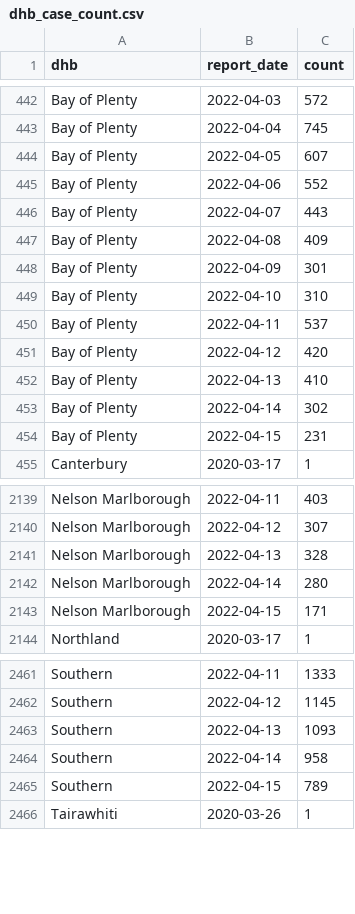
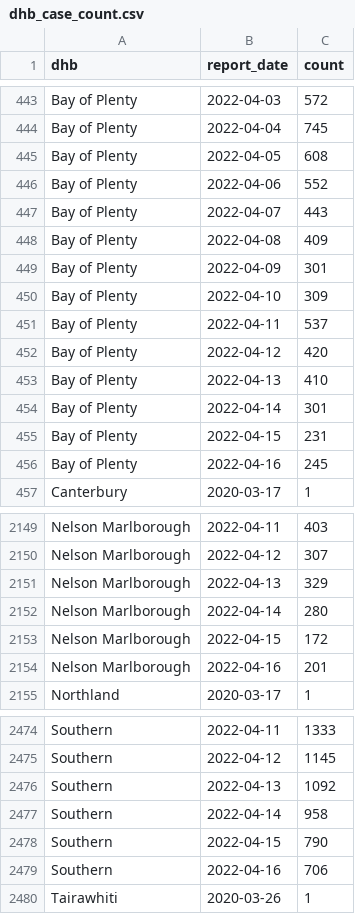
Before and after one commit to harkanwals/cdm, a CSV file: data/csvs/dhb_case_count.csv, drawn as a sheet; only a part is shown, gaps mark what is left out; the diff covers the shown part only.

```diff
--- a/data/csvs/dhb_case_count.csv
+++ b/data/csvs/dhb_case_count.csv
@@ -443,3 +444,3 @@ Bay of Plenty,2022-04-03,572
 Bay of Plenty,2022-04-04,745
-Bay of Plenty,2022-04-05,607
+Bay of Plenty,2022-04-05,608
 Bay of Plenty,2022-04-06,552
@@ -448,3 +449,3 @@ Bay of Plenty,2022-04-08,409
 Bay of Plenty,2022-04-09,301
-Bay of Plenty,2022-04-10,310
+Bay of Plenty,2022-04-10,309
 Bay of Plenty,2022-04-11,537
@@ -452,4 +453,5 @@ Bay of Plenty,2022-04-12,420
 Bay of Plenty,2022-04-13,410
-Bay of Plenty,2022-04-14,302
+Bay of Plenty,2022-04-14,301
 Bay of Plenty,2022-04-15,231
+Bay of Plenty,2022-04-16,245
 Canterbury,2020-03-17,1
@@ -2140,5 +2150,6 @@ Nelson Marlborough,2022-04-11,403
 Nelson Marlborough,2022-04-12,307
-Nelson Marlborough,2022-04-13,328
+Nelson Marlborough,2022-04-13,329
 Nelson Marlborough,2022-04-14,280
-Nelson Marlborough,2022-04-15,171
+Nelson Marlborough,2022-04-15,172
+Nelson Marlborough,2022-04-16,201
 Northland,2020-03-17,1
@@ -2462,5 +2475,6 @@ Southern,2022-04-11,1333
 Southern,2022-04-12,1145
-Southern,2022-04-13,1093
+Southern,2022-04-13,1092
 Southern,2022-04-14,958
-Southern,2022-04-15,789
+Southern,2022-04-15,790
+Southern,2022-04-16,706
 Tairawhiti,2020-03-26,1
```
Also changed, not shown: 19 added rows and 96 edited cells elsewhere in this file, 1 other file.
